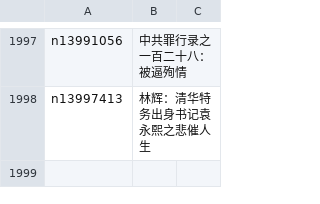
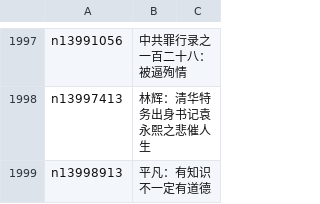
Before and after one commit to epic-marker/epoch-comment, a CSV file: indexes/nsc1028.csv, drawn as a sheet; only a part is shown, gaps mark what is left out.

```diff
--- a/indexes/nsc1028.csv
+++ b/indexes/nsc1028.csv
@@ -1998 +1998,2 @@ n13991056,中共罪行录之一百二十八：被逼殉情
 n13997413,林辉：清华特务出身书记袁永熙之悲催人生
+n13998913,平凡：有知识不一定有道德
```
Also changed, not shown: indexes/nsc1025.csv, indexes/nsc1035.csv, 19 other files.
